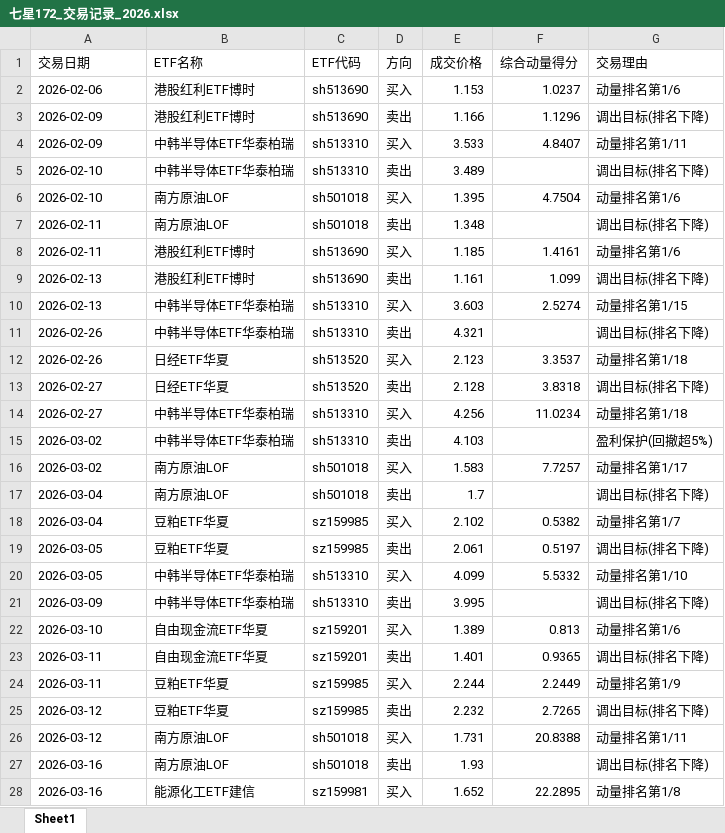
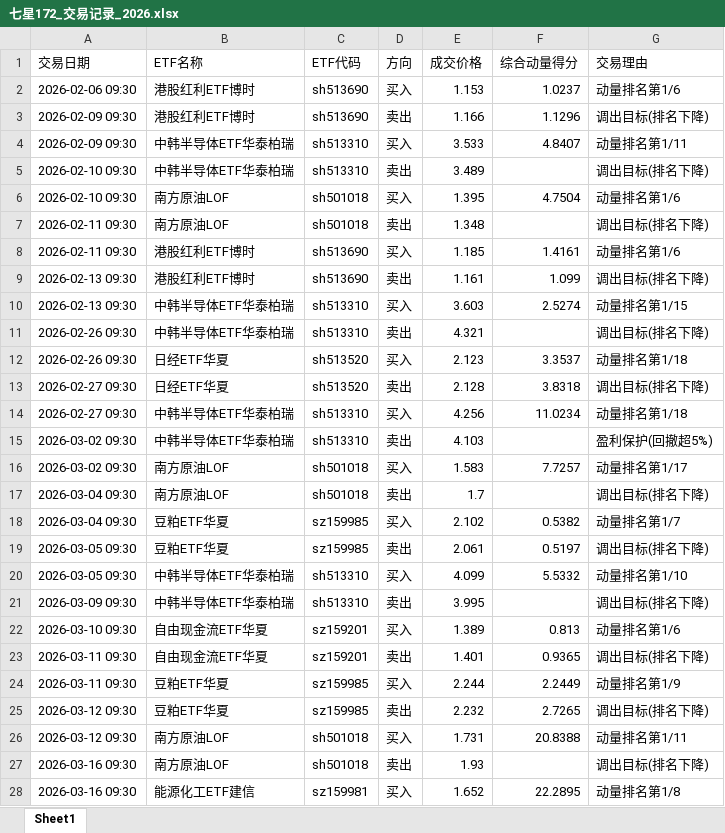
Before and after one commit to dkcrow/blakever_trade, an Excel workbook: backtest/results_172/七星172_交易记录_2026.xlsx, sheet Sheet1, drawn as a sheet; only a part is shown; values as stored, in another font and other column widths than the file's, no borders; the diff covers the shown part only; the diff names each change by its address in the sheet, - before the commit and + after, or states it on an @@ line.

```diff
--- a/backtest/results_172/七星172_交易记录_2026.xlsx (sheet Sheet1)
+++ b/backtest/results_172/七星172_交易记录_2026.xlsx (sheet Sheet1)
-A2 (交易日期): 2026-02-06
+A2 (交易日期): 2026-02-06 09:30
-A3:A4 (交易日期): 2026-02-09
+A3:A4 (交易日期): 2026-02-09 09:30
-A5:A6 (交易日期): 2026-02-10
+A5:A6 (交易日期): 2026-02-10 09:30
-A7:A8 (交易日期): 2026-02-11
+A7:A8 (交易日期): 2026-02-11 09:30
-A9:A10 (交易日期): 2026-02-13
+A9:A10 (交易日期): 2026-02-13 09:30
-A11:A12 (交易日期): 2026-02-26
+A11:A12 (交易日期): 2026-02-26 09:30
-A13:A14 (交易日期): 2026-02-27
+A13:A14 (交易日期): 2026-02-27 09:30
-A15:A16 (交易日期): 2026-03-02
+A15:A16 (交易日期): 2026-03-02 09:30
-A17:A18 (交易日期): 2026-03-04
+A17:A18 (交易日期): 2026-03-04 09:30
-A19:A20 (交易日期): 2026-03-05
+A19:A20 (交易日期): 2026-03-05 09:30
-A21 (交易日期): 2026-03-09
+A21 (交易日期): 2026-03-09 09:30
-A22 (交易日期): 2026-03-10
+A22 (交易日期): 2026-03-10 09:30
-A23:A24 (交易日期): 2026-03-11
+A23:A24 (交易日期): 2026-03-11 09:30
-A25:A26 (交易日期): 2026-03-12
+A25:A26 (交易日期): 2026-03-12 09:30
-A27:A28 (交易日期): 2026-03-16
+A27:A28 (交易日期): 2026-03-16 09:30
```
Also changed, not shown: 38 edited cells elsewhere in this sheet, 12 other files.
